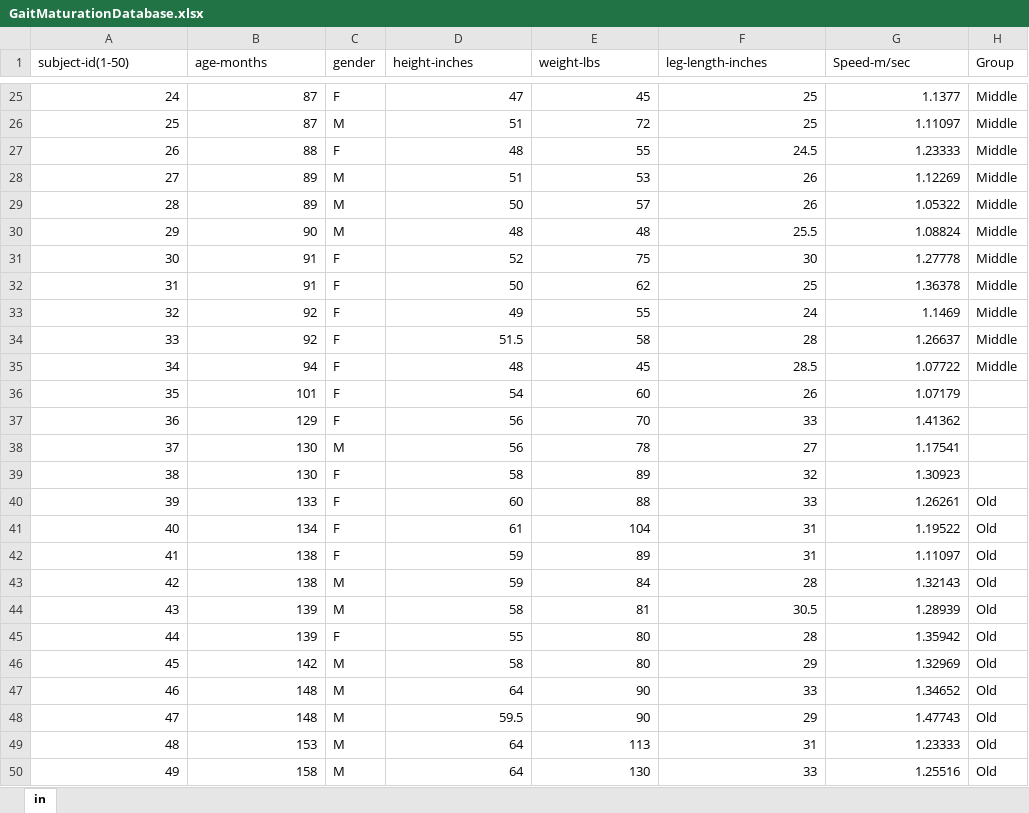
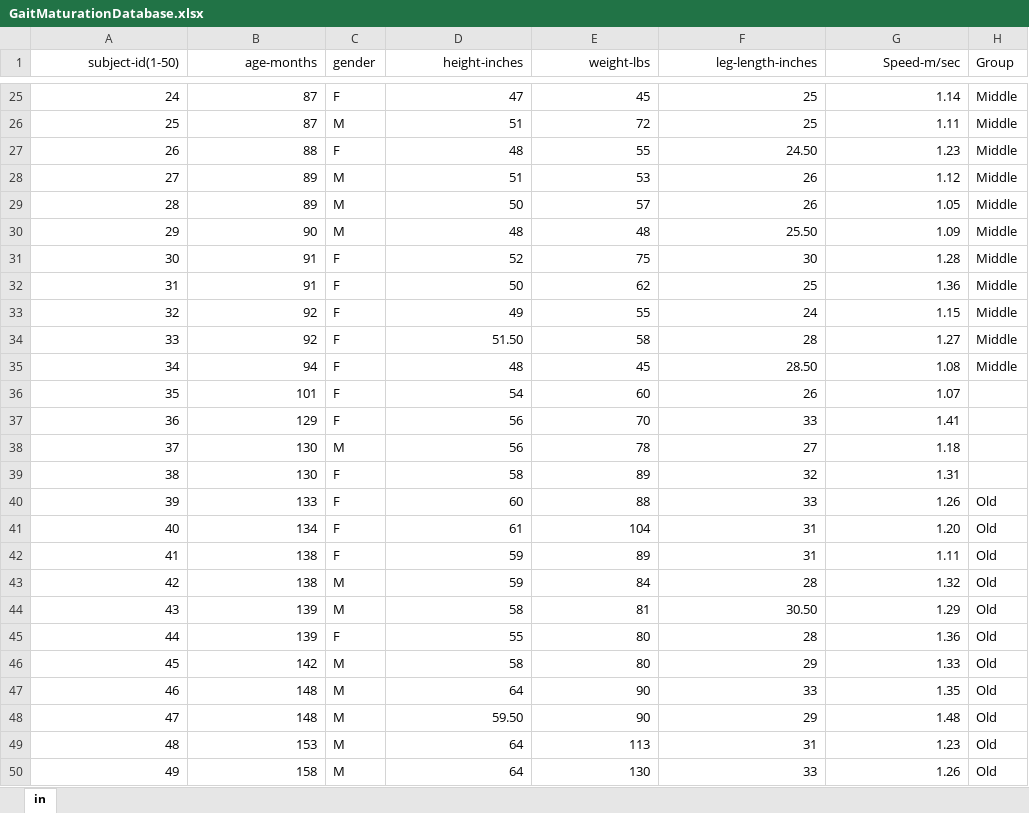
Before and after one commit to Rich-Bryan/Data_Anal, an Excel workbook: Data_Anal/data/GaitMaturationDatabase.xlsx, sheet in, drawn as a sheet; only a part is shown, gaps mark what is left out; values as stored, in another font and other column widths than the file's, no borders; the diff covers the shown part only; the diff names each change by its address in the sheet, - before the commit and + after, or states it on an @@ line.

```diff
--- a/Data_Anal/data/GaitMaturationDatabase.xlsx (sheet in)
+++ b/Data_Anal/data/GaitMaturationDatabase.xlsx (sheet in)
-A1:B1 alignment: left
+A1:B1 alignment: right
-D1:G1 alignment: left
+D1:G1 alignment: right
-G25 (Speed-m/sec): 1.1377
+G25 (Speed-m/sec): 1.14
-G26 (Speed-m/sec): 1.11097
+G26 (Speed-m/sec): 1.11
-F27 (leg-length-inches): 24.5
+F27 (leg-length-inches): 24.50
-G27 (Speed-m/sec): 1.23333
+G27 (Speed-m/sec): 1.23
-G28 (Speed-m/sec): 1.12269
+G28 (Speed-m/sec): 1.12
-G29 (Speed-m/sec): 1.05322
+G29 (Speed-m/sec): 1.05
-F30 (leg-length-inches): 25.5
+F30 (leg-length-inches): 25.50
-G30 (Speed-m/sec): 1.08824
+G30 (Speed-m/sec): 1.09
-G31 (Speed-m/sec): 1.27778
+G31 (Speed-m/sec): 1.28
-G32 (Speed-m/sec): 1.36378
+G32 (Speed-m/sec): 1.36
-G33 (Speed-m/sec): 1.1469
+G33 (Speed-m/sec): 1.15
-D34 (height-inches): 51.5
+D34 (height-inches): 51.50
-G34 (Speed-m/sec): 1.26637
+G34 (Speed-m/sec): 1.27
-F35 (leg-length-inches): 28.5
+F35 (leg-length-inches): 28.50
-G35 (Speed-m/sec): 1.07722
+G35 (Speed-m/sec): 1.08
-G36 (Speed-m/sec): 1.07179
+G36 (Speed-m/sec): 1.07
-G37 (Speed-m/sec): 1.41362
+G37 (Speed-m/sec): 1.41
-G38 (Speed-m/sec): 1.17541
+G38 (Speed-m/sec): 1.18
-G39 (Speed-m/sec): 1.30923
+G39 (Speed-m/sec): 1.31
-G40 (Speed-m/sec): 1.26261
+G40 (Speed-m/sec): 1.26
-G41 (Speed-m/sec): 1.19522
+G41 (Speed-m/sec): 1.20
-G42 (Speed-m/sec): 1.11097
+G42 (Speed-m/sec): 1.11
-G43 (Speed-m/sec): 1.32143
+G43 (Speed-m/sec): 1.32
-F44 (leg-length-inches): 30.5
+F44 (leg-length-inches): 30.50
-G44 (Speed-m/sec): 1.28939
+G44 (Speed-m/sec): 1.29
-G45 (Speed-m/sec): 1.35942
+G45 (Speed-m/sec): 1.36
-G46 (Speed-m/sec): 1.32969
+G46 (Speed-m/sec): 1.33
-G47 (Speed-m/sec): 1.34652
+G47 (Speed-m/sec): 1.35
-D48 (height-inches): 59.5
+D48 (height-inches): 59.50
-G48 (Speed-m/sec): 1.47743
+G48 (Speed-m/sec): 1.48
-G49 (Speed-m/sec): 1.23333
+G49 (Speed-m/sec): 1.23
-G50 (Speed-m/sec): 1.25516
+G50 (Speed-m/sec): 1.26
```
Also changed, not shown: 33 edited cells elsewhere in this sheet, 2 other files.
